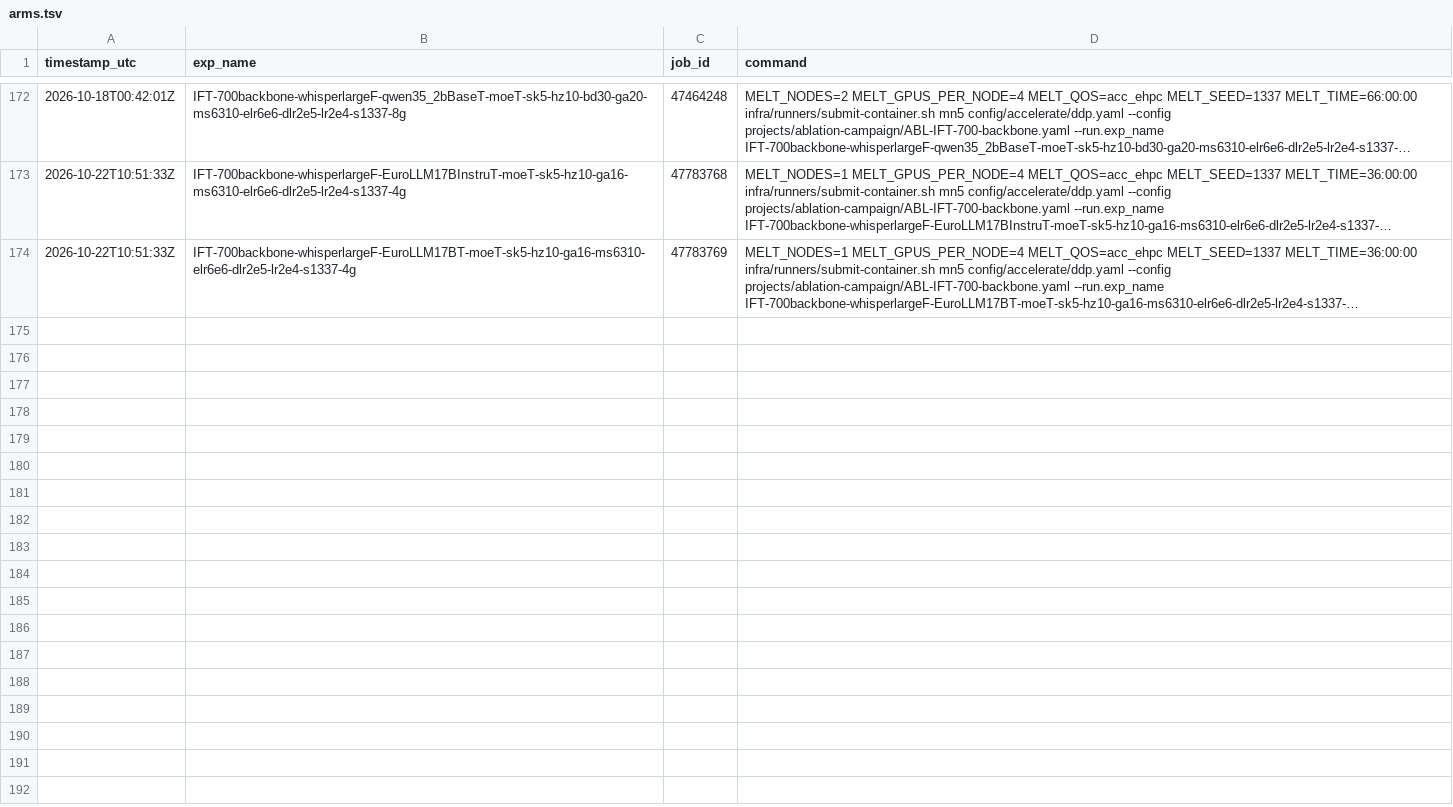
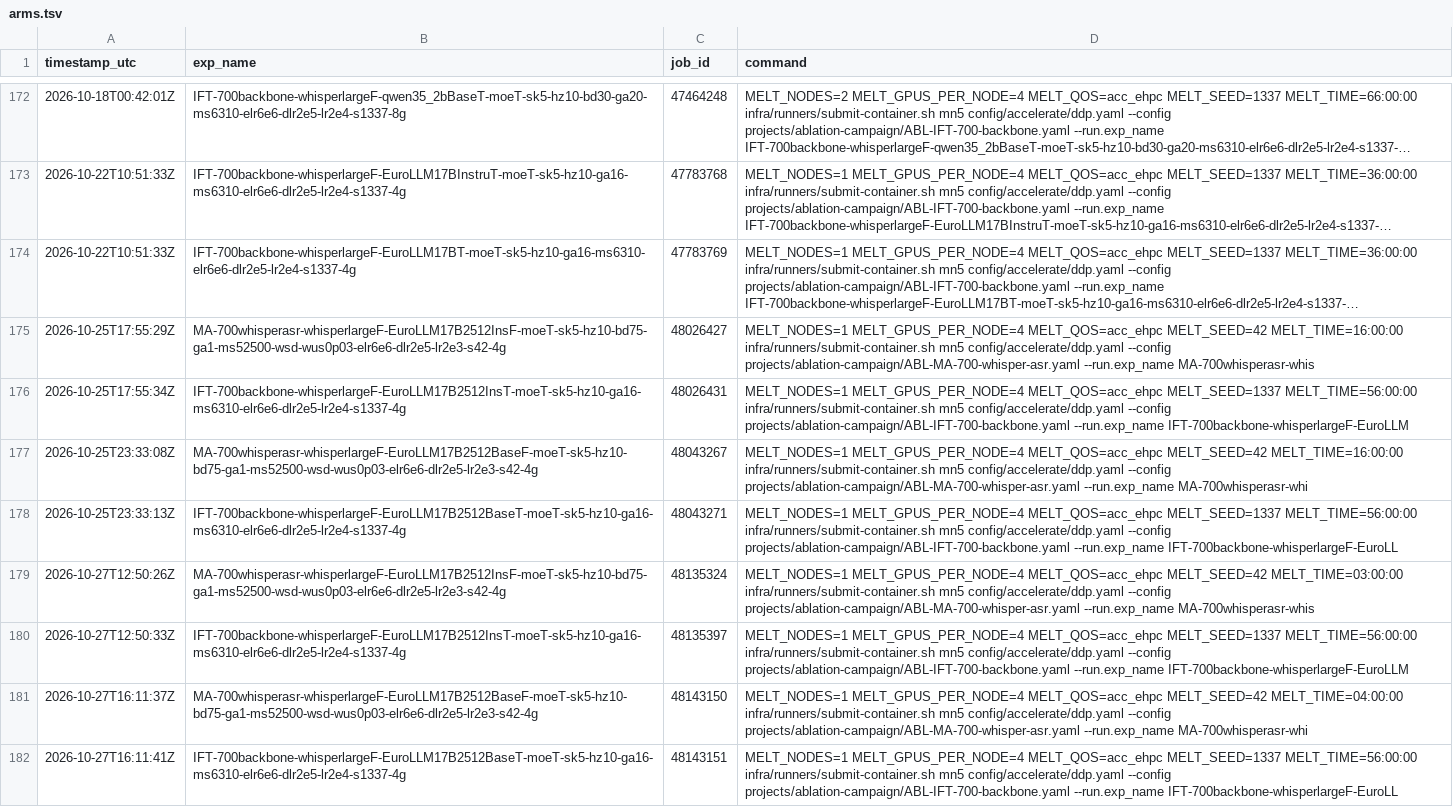
Before and after one commit to MELT-proj/training, a TSV file: projects/ablation-campaign/arms.tsv, drawn as a sheet; only a part is shown, gaps mark what is left out; long unchanged cells end in …; the diff names each change by its address in the sheet, - before the commit and + after, or states it on an @@ line.

```diff
--- a/projects/ablation-campaign/arms.tsv
+++ b/projects/ablation-campaign/arms.tsv
+row 175: 2026-10-25T17:55:29Z | MA-700whisperasr-whisperlargeF-EuroLLM17B2512InsF-moeT-sk5-hz10-bd75-ga1-ms52500-wsd-wus0p03-elr6e6-dlr2e5-lr2e3-s42-4g | 48026427 | MELT_NODES=1 MELT_GPUS_PER_NODE=4 MELT_QOS=acc_ehpc MELT_SEED=42 MELT_TIME=16:00:00 infra/runners/submit-container.sh mn5 config/accelerate/ddp.yaml --config projects/ablation-campaign/ABL-MA-700-whisper-asr.yaml --run.exp_name MA-700whisperasr-whis
+row 176: 2026-10-25T17:55:34Z | IFT-700backbone-whisperlargeF-EuroLLM17B2512InsT-moeT-sk5-hz10-ga16-ms6310-elr6e6-dlr2e5-lr2e4-s1337-4g | 48026431 | MELT_NODES=1 MELT_GPUS_PER_NODE=4 MELT_QOS=acc_ehpc MELT_SEED=1337 MELT_TIME=56:00:00 infra/runners/submit-container.sh mn5 config/accelerate/ddp.yaml --config projects/ablation-campaign/ABL-IFT-700-backbone.yaml --run.exp_name IFT-700backbone-whisperlargeF-EuroLLM
+row 177: 2026-10-25T23:33:08Z | MA-700whisperasr-whisperlargeF-EuroLLM17B2512BaseF-moeT-sk5-hz10-bd75-ga1-ms52500-wsd-wus0p03-elr6e6-dlr2e5-lr2e3-s42-4g | 48043267 | MELT_NODES=1 MELT_GPUS_PER_NODE=4 MELT_QOS=acc_ehpc MELT_SEED=42 MELT_TIME=16:00:00 infra/runners/submit-container.sh mn5 config/accelerate/ddp.yaml --config projects/ablation-campaign/ABL-MA-700-whisper-asr.yaml --run.exp_name MA-700whisperasr-whi
+row 178: 2026-10-25T23:33:13Z | IFT-700backbone-whisperlargeF-EuroLLM17B2512BaseT-moeT-sk5-hz10-ga16-ms6310-elr6e6-dlr2e5-lr2e4-s1337-4g | 48043271 | MELT_NODES=1 MELT_GPUS_PER_NODE=4 MELT_QOS=acc_ehpc MELT_SEED=1337 MELT_TIME=56:00:00 infra/runners/submit-container.sh mn5 config/accelerate/ddp.yaml --config projects/ablation-campaign/ABL-IFT-700-backbone.yaml --run.exp_name IFT-700backbone-whisperlargeF-EuroLL
+row 179: 2026-10-27T12:50:26Z | MA-700whisperasr-whisperlargeF-EuroLLM17B2512InsF-moeT-sk5-hz10-bd75-ga1-ms52500-wsd-wus0p03-elr6e6-dlr2e5-lr2e3-s42-4g | 48135324 | MELT_NODES=1 MELT_GPUS_PER_NODE=4 MELT_QOS=acc_ehpc MELT_SEED=42 MELT_TIME=03:00:00 infra/runners/submit-container.sh mn5 config/accelerate/ddp.yaml --config projects/ablation-campaign/ABL-MA-700-whisper-asr.yaml --run.exp_name MA-700whisperasr-whis
+row 180: 2026-10-27T12:50:33Z | IFT-700backbone-whisperlargeF-EuroLLM17B2512InsT-moeT-sk5-hz10-ga16-ms6310-elr6e6-dlr2e5-lr2e4-s1337-4g | 48135397 | MELT_NODES=1 MELT_GPUS_PER_NODE=4 MELT_QOS=acc_ehpc MELT_SEED=1337 MELT_TIME=56:00:00 infra/runners/submit-container.sh mn5 config/accelerate/ddp.yaml --config projects/ablation-campaign/ABL-IFT-700-backbone.yaml --run.exp_name IFT-700backbone-whisperlargeF-EuroLLM
+row 181: 2026-10-27T16:11:37Z | MA-700whisperasr-whisperlargeF-EuroLLM17B2512BaseF-moeT-sk5-hz10-bd75-ga1-ms52500-wsd-wus0p03-elr6e6-dlr2e5-lr2e3-s42-4g | 48143150 | MELT_NODES=1 MELT_GPUS_PER_NODE=4 MELT_QOS=acc_ehpc MELT_SEED=42 MELT_TIME=04:00:00 infra/runners/submit-container.sh mn5 config/accelerate/ddp.yaml --config projects/ablation-campaign/ABL-MA-700-whisper-asr.yaml --run.exp_name MA-700whisperasr-whi
+row 182: 2026-10-27T16:11:41Z | IFT-700backbone-whisperlargeF-EuroLLM17B2512BaseT-moeT-sk5-hz10-ga16-ms6310-elr6e6-dlr2e5-lr2e4-s1337-4g | 48143151 | MELT_NODES=1 MELT_GPUS_PER_NODE=4 MELT_QOS=acc_ehpc MELT_SEED=1337 MELT_TIME=56:00:00 infra/runners/submit-container.sh mn5 config/accelerate/ddp.yaml --config projects/ablation-campaign/ABL-IFT-700-backbone.yaml --run.exp_name IFT-700backbone-whisperlargeF-EuroLL
```
Also changed, not shown: 1 other file.
